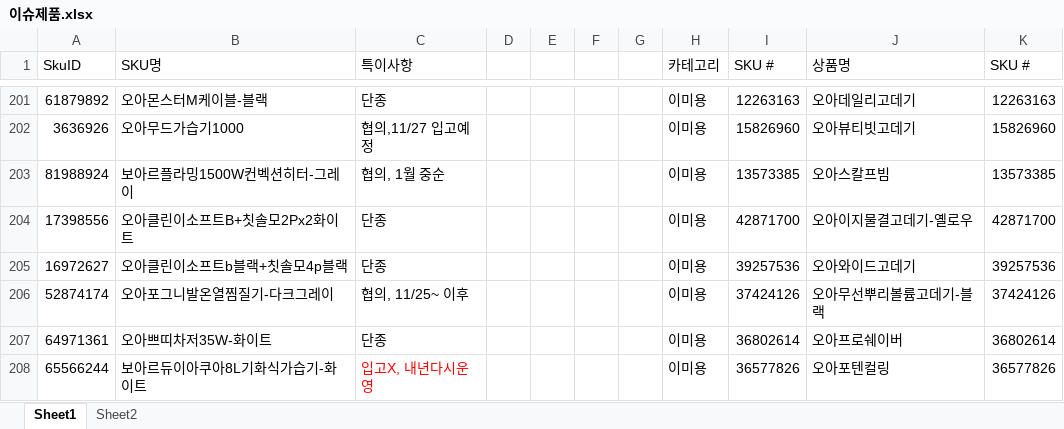
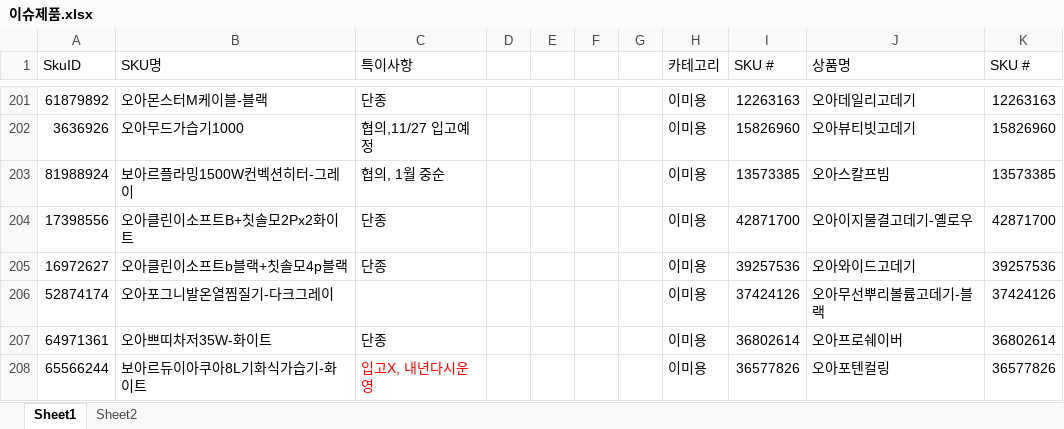
Before and after one commit to tolmjj10/coupang-po, an Excel workbook: data/이슈제품.xlsx, sheet Sheet1, drawn as a sheet; only a part is shown, gaps mark what is left out; values as stored, in another font and other column widths than the file's, no borders; conditional formats not drawn; the diff names each change by its address in the sheet, - before the commit and + after, or states it on an @@ line.

Commit message:
이슈제품 입고완료 메모 1건 자동 삭제

```diff
--- a/data/이슈제품.xlsx (sheet Sheet1)
+++ b/data/이슈제품.xlsx (sheet Sheet1)
-C206 (특이사항): 협의, 11/25~ 이후
+C206 (특이사항): (empty)
```
